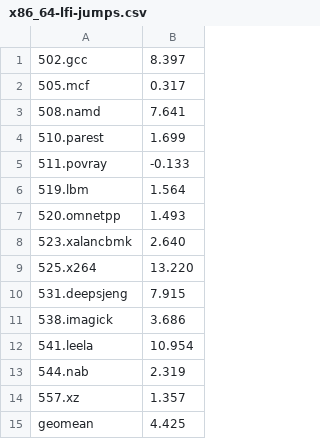
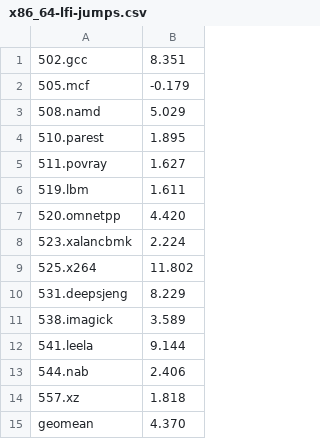
Before and after one commit to lfi-project/lfi-bench, a CSV file: spec2017/x86_64-lfi-jumps.csv, drawn as a sheet.

```diff
--- a/spec2017/x86_64-lfi-jumps.csv
+++ b/spec2017/x86_64-lfi-jumps.csv
@@ -1,15 +1,15 @@
-502.gcc,8.397
-505.mcf,0.317
-508.namd,7.641
-510.parest,1.699
-511.povray,-0.133
-519.lbm,1.564
-520.omnetpp,1.493
-523.xalancbmk,2.640
-525.x264,13.220
-531.deepsjeng,7.915
-538.imagick,3.686
-541.leela,10.954
-544.nab,2.319
-557.xz,1.357
-geomean,4.425
+502.gcc,8.351
+505.mcf,-0.179
+508.namd,5.029
+510.parest,1.895
+511.povray,1.627
+519.lbm,1.611
+520.omnetpp,4.420
+523.xalancbmk,2.224
+525.x264,11.802
+531.deepsjeng,8.229
+538.imagick,3.589
+541.leela,9.144
+544.nab,2.406
+557.xz,1.818
+geomean,4.370
```
Also changed, not shown: spec2017/x86_64-lfi-stores.csv, spec2017/x86_64-lfi.csv.
